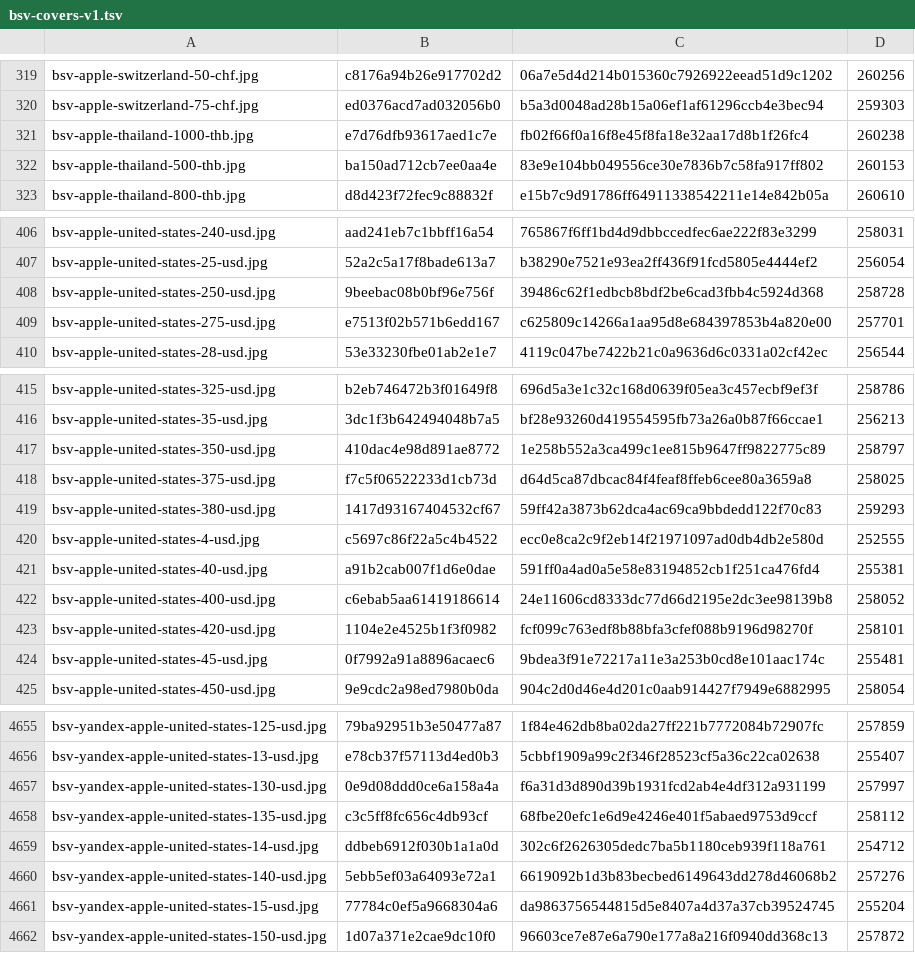
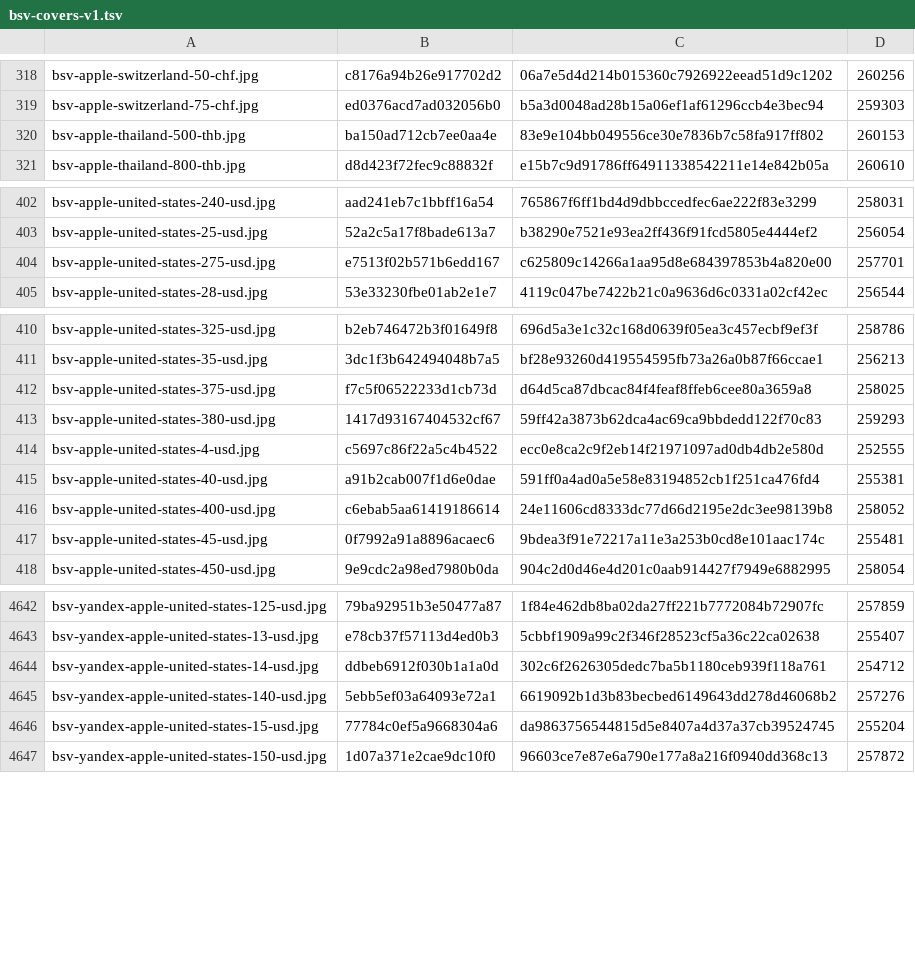
Before and after one commit to Rudwwe412/123, a TSV file: bsv-images-ym/bsv-covers-v1.tsv, drawn as a sheet; only a part is shown, gaps mark what is left out; the diff covers the shown part only; the diff names each change by its address in the sheet, - before the commit and + after, or states it on an @@ line.

```diff
--- a/bsv-images-ym/bsv-covers-v1.tsv
+++ b/bsv-images-ym/bsv-covers-v1.tsv
-row 321: bsv-apple-thailand-1000-thb.jpg | e7d76dfb93617aed1c7e | fb02f66f0a16f8e45f8fa18e32aa17d8b1f26fc4 | 260238
-row 408: bsv-apple-united-states-250-usd.jpg | 9beebac08b0bf96e756f | 39486c62f1edbcb8bdf2be6cad3fbb4c5924d368 | 258728
-row 417: bsv-apple-united-states-350-usd.jpg | 410dac4e98d891ae8772 | 1e258b552a3ca499c1ee815b9647ff9822775c89 | 258797
-row 423: bsv-apple-united-states-420-usd.jpg | 1104e2e4525b1f3f0982 | fcf099c763edf8b88bfa3cfef088b9196d98270f | 258101
-row 4657: bsv-yandex-apple-united-states-130-usd.jpg | 0e9d08ddd0ce6a158a4a | f6a31d3d890d39b1931fcd2ab4e4df312a931199 | 257997
-row 4658: bsv-yandex-apple-united-states-135-usd.jpg | c3c5ff8fc656c4db93cf | 68fbe20efc1e6d9e4246e401f5abaed9753d9ccf | 258112
```
Also changed, not shown: 16 removed rows elsewhere in this file, 22 other files.
